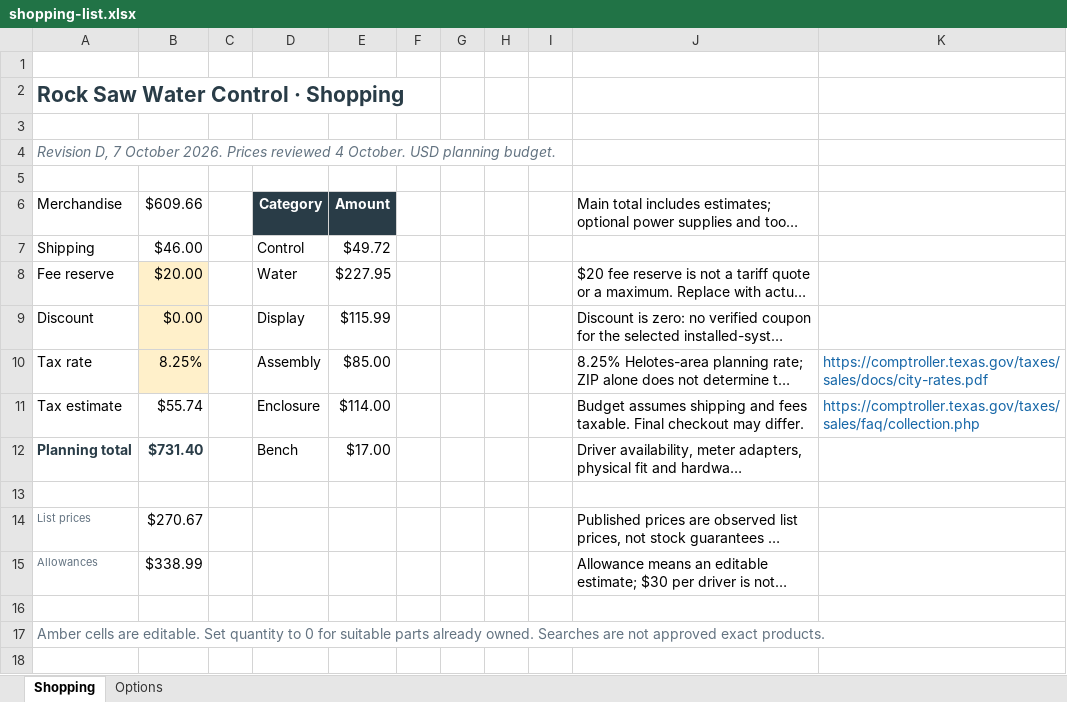
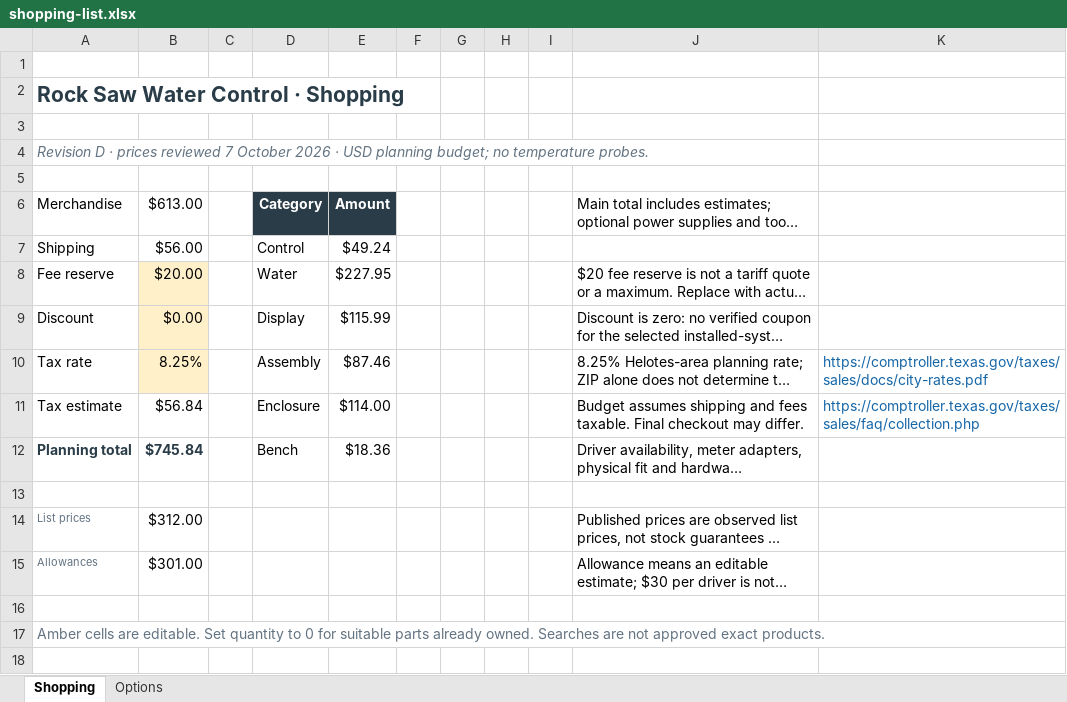
Before and after one commit to aeae1/Rock-Saw-Water-Control, an Excel workbook: docs/assets/procurement/shopping-list.xlsx, sheet Shopping, drawn as a sheet; only a part is shown; long unchanged cells end in …; values as stored, in another font and other column widths than the file's, no borders; conditional formats not drawn; the diff covers the shown part only; the diff names each change by its address in the sheet, - before the commit and + after, or states it on an @@ line.

```diff
--- a/docs/assets/procurement/shopping-list.xlsx (sheet Shopping)
+++ b/docs/assets/procurement/shopping-list.xlsx (sheet Shopping)
-A4: Revision D, 7 October 2026. Prices reviewed 4 October. USD planning budget.
+A4: Revision D · prices reviewed 7 October 2026 · USD planning budget; no temperature probes.
-B6: $609.66
+B6: $613.00
-B7: $46.00
+B7: $56.00
-E7: $49.72
+E7: $49.24
-E10: $85.00
+E10: $87.46
-B11: $55.74
+B11: $56.84
-B12: $731.40
+B12: $745.84
-E12: $17.00
+E12: $18.36
-B14: $270.67
+B14: $312.00
-B15: $338.99
+B15: $301.00
```
Also changed, not shown: 14 added rows, 1 removed row, 34 edited cells and cell formats elsewhere in this sheet, sheet Options, 14 other files.
